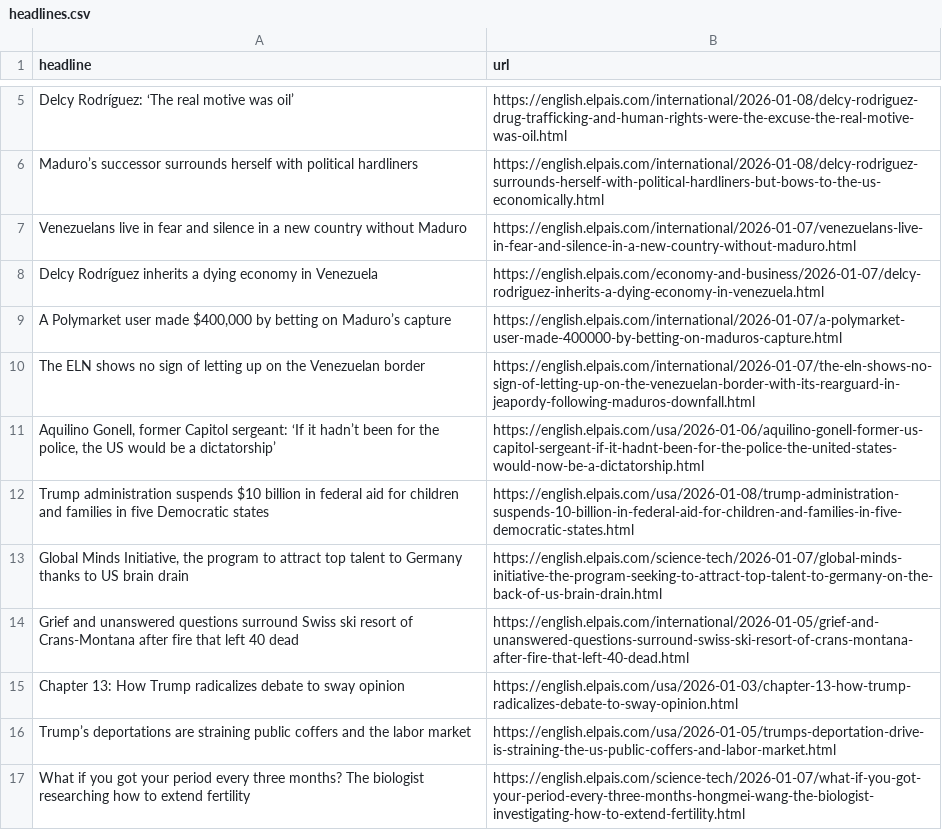
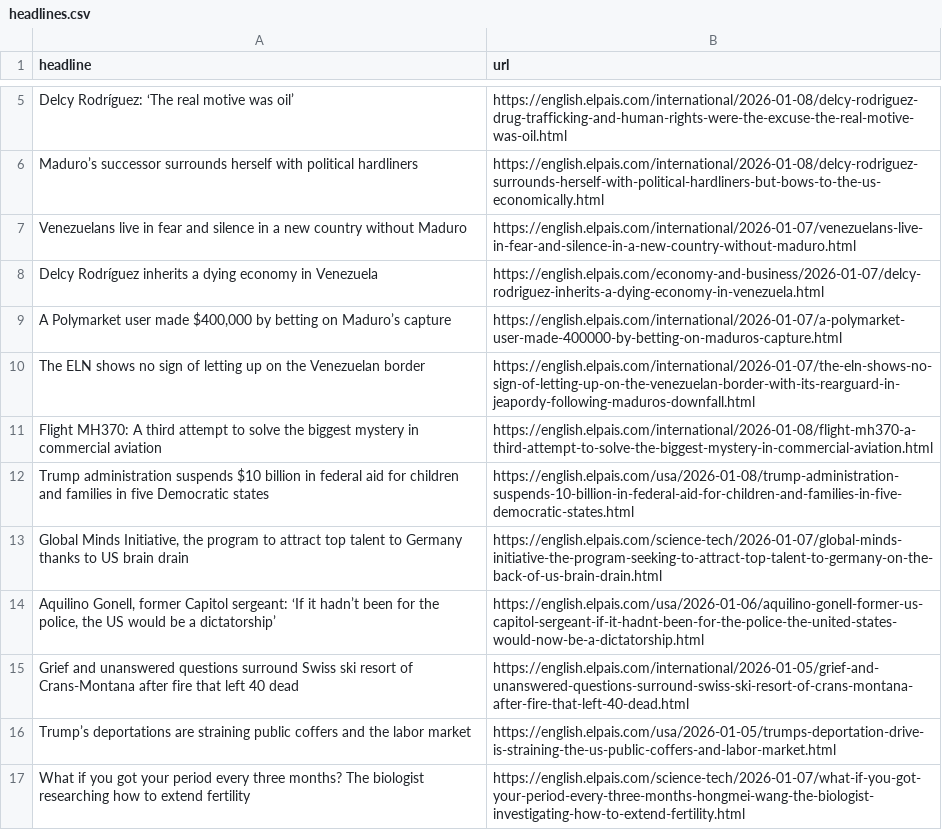
Before and after one commit to jam9501/el-pais-autoscraper, a CSV file: headlines.csv, drawn as a sheet; only a part is shown, gaps mark what is left out.

```diff
--- a/headlines.csv
+++ b/headlines.csv
@@ -10,7 +10,7 @@ Delcy Rodríguez inherits a dying economy in Venezuela,https://english.elpais.co
 The ELN shows no sign of letting up on the Venezuelan border,https://english.elpais.com/international/2026-01-07/the-eln-shows-no-sign-of-letting-up-on-the-venezuelan-border-with-its-rearguard-in-jeapordy-following-maduros-downfall.html
-"Aquilino Gonell, former Capitol sergeant: ‘If it hadn’t been for the police, the US would be a dictatorship’",https://english.elpais.com/usa/2026-01-06/aquilino-gonell-former-us-capitol-sergeant-if-it-hadnt-been-for-the-police-the-united-states-would-now-be-a-dictatorship.html
+Flight MH370: A third attempt to solve the biggest mystery in commercial aviation,https://english.elpais.com/international/2026-01-08/flight-mh370-a-third-attempt-to-solve-the-biggest-mystery-in-commercial-aviation.html
 Trump administration suspends $10 billion in federal aid for children and families in five Democratic states,https://english.elpais.com/usa/2026-01-08/trump-administration-suspends-10-billion-in-federal-aid-for-children-and-families-in-five-democratic-states.html
 "Global Minds Initiative, the program to attract top talent to Germany thanks to US brain drain",https://english.elpais.com/science-tech/2026-01-07/global-minds-initiative-the-program-seeking-to-attract-top-talent-to-germany-on-the-back-of-us-brain-drain.html
+"Aquilino Gonell, former Capitol sergeant: ‘If it hadn’t been for the police, the US would be a dictatorship’",https://english.elpais.com/usa/2026-01-06/aquilino-gonell-former-us-capitol-sergeant-if-it-hadnt-been-for-the-police-the-united-states-would-now-be-a-dictatorship.html
 Grief and unanswered questions surround Swiss ski resort of Crans-Montana after fire that left 40 dead,https://english.elpais.com/international/2026-01-05/grief-and-unanswered-questions-surround-swiss-ski-resort-of-crans-montana-after-fire-that-left-40-dead.html
-Chapter 13: How Trump radicalizes debate to sway opinion,https://english.elpais.com/usa/2026-01-03/chapter-13-how-trump-radicalizes-debate-to-sway-opinion.html
 Trump’s deportations are straining public coffers and the labor market,https://english.elpais.com/usa/2026-01-05/trumps-deportation-drive-is-straining-the-us-public-coffers-and-labor-market.html
```
